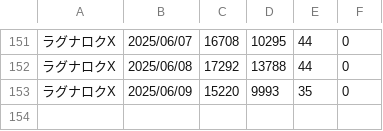
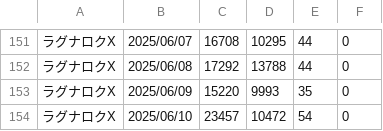
Before and after one commit to iwakiridrcm/youtube-find, a CSV file: ragnarokx/ragnarokx.csv, drawn as a sheet; only a part is shown, gaps mark what is left out.

```diff
--- a/ragnarokx/ragnarokx.csv
+++ b/ragnarokx/ragnarokx.csv
@@ -153 +153,2 @@
 ラグナロクX,2025/06/09,15220,9993,35,0
+ラグナロクX,2025/06/10,23457,10472,54,0
```
Also changed, not shown: girlsfrontline2exilium/girlsfrontline2exilium.csv, madodora/madodora.csv, 3 other files.
